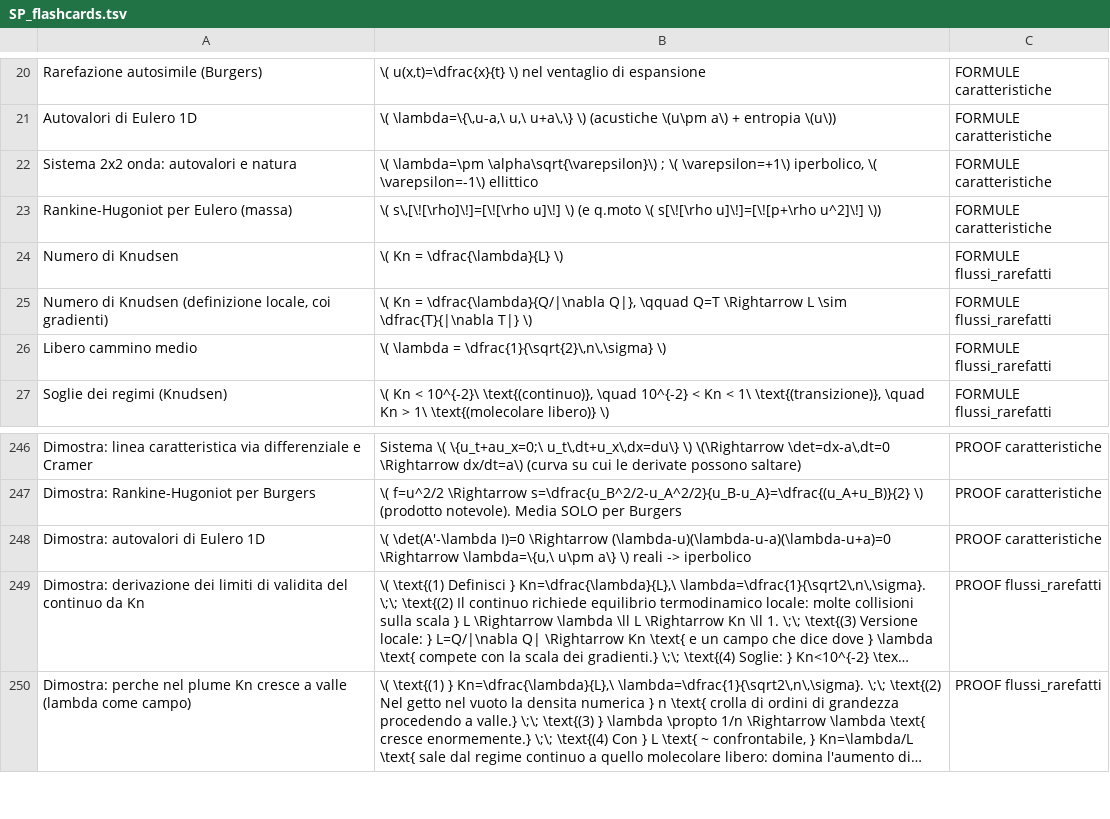
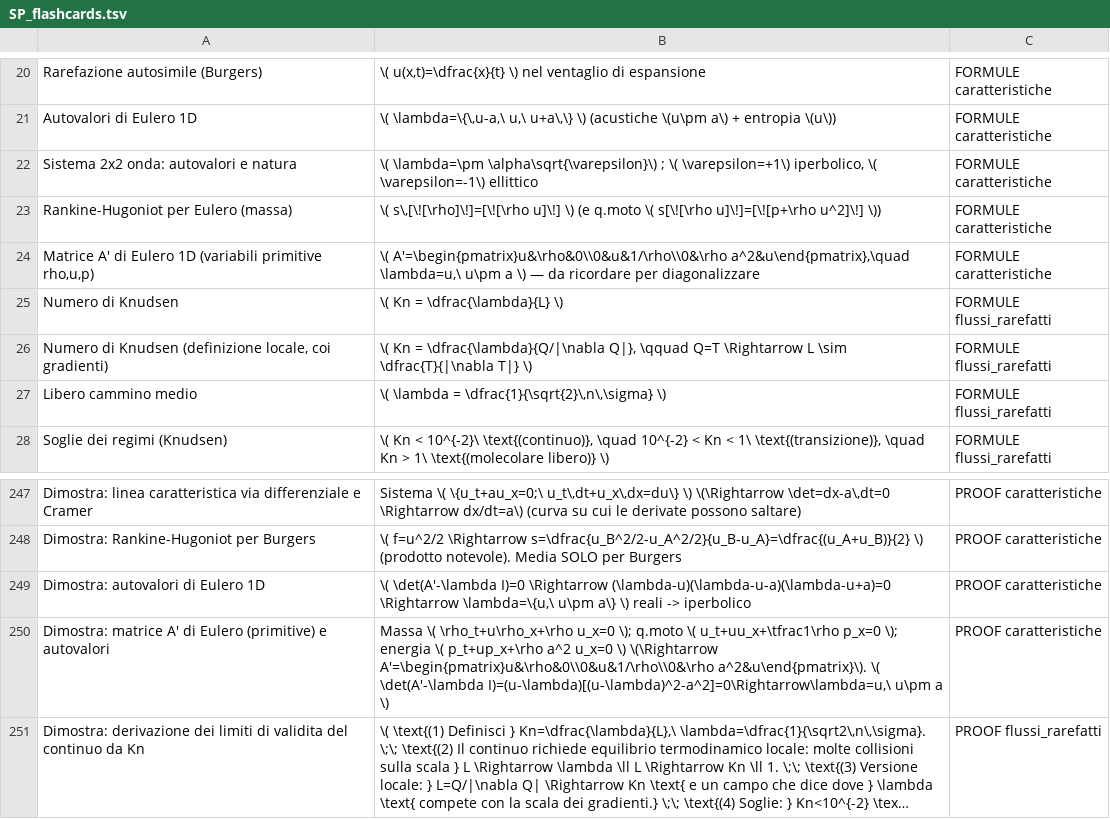
Before and after one commit to 293459/SP, a TSV file: Anki/SP_flashcards.tsv, drawn as a sheet; only a part is shown, gaps mark what is left out; the shorter side is filled out with more unchanged rows; long unchanged cells end in …; the diff names each change by its address in the sheet, - before the commit and + after, or states it on an @@ line.

```diff
--- a/Anki/SP_flashcards.tsv
+++ b/Anki/SP_flashcards.tsv
+row 24: Matrice A' di Eulero 1D (variabili primitive rho,u,p) | \( A'=\begin{pmatrix}u&\rho&0\\0&u&1/\rho\\0&\rho a^2&u\end{pmatrix},\quad \lambda=u,\ u\pm a \) — da ricordare per diagonalizzare | FORMULE caratteristiche
+row 250: Dimostra: matrice A' di Eulero (primitive) e autovalori | Massa \( \rho_t+u\rho_x+\rho u_x=0 \); q.moto \( u_t+uu_x+\tfrac1\rho p_x=0 \); energia \( p_t+up_x+\rho a^2 u_x=0 \) \(\Rightarrow A'=\begin{pmatrix}u&\rho&0\\0&u&1/\rho\\0&\rho a^2&u\end{pmatrix}\). \( \det(A'-\lambda I)=(u-\lambda)[(u-\lambda)^2-a^2]=0\Rightarrow\lambda=u,\ u\pm a \) | PROOF caratteristiche
```
Also changed, not shown: Anki/caratteristiche_aggiunte.tsv, Anki/caratteristiche_formule.tsv, 13 other files.
